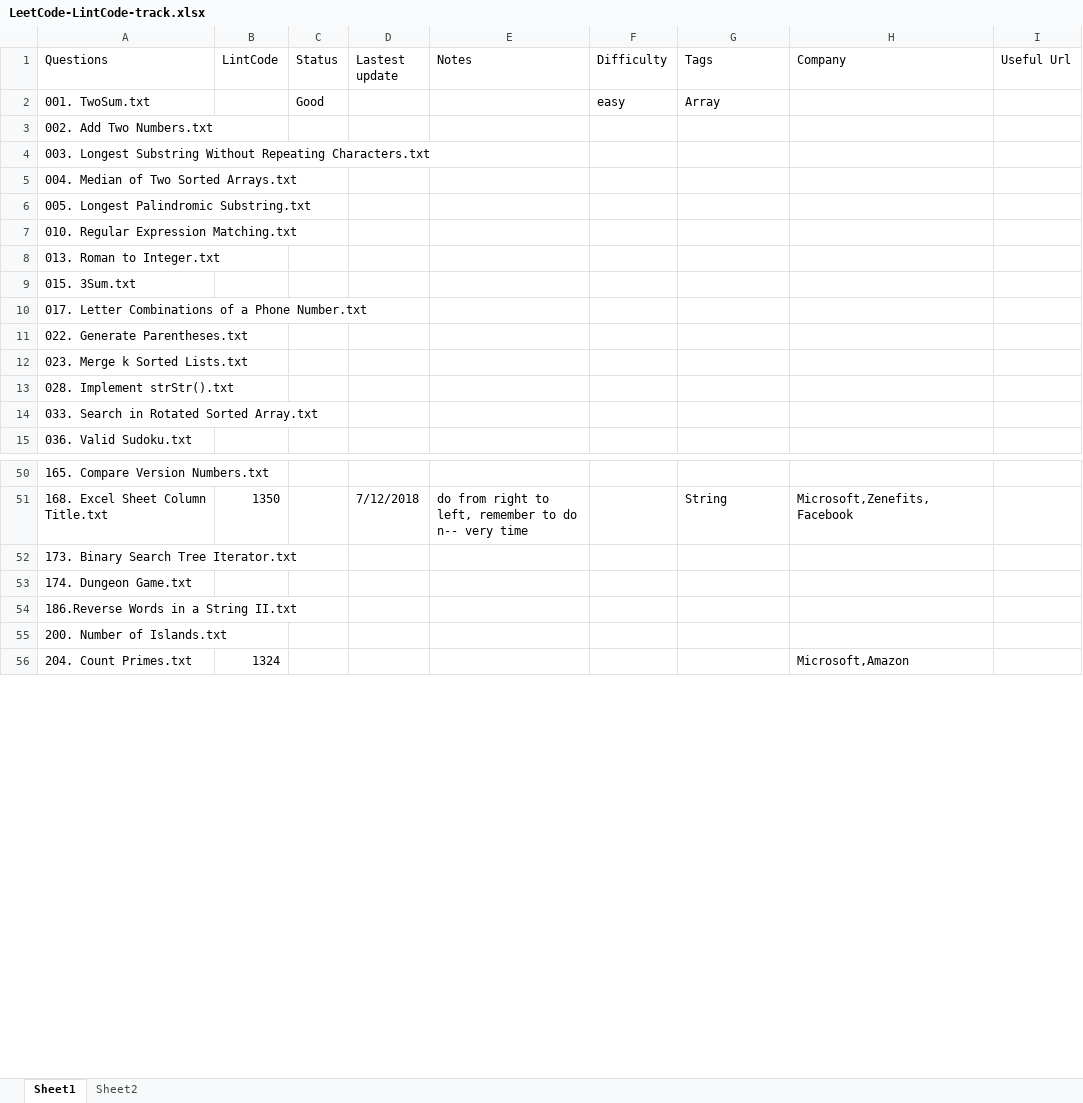
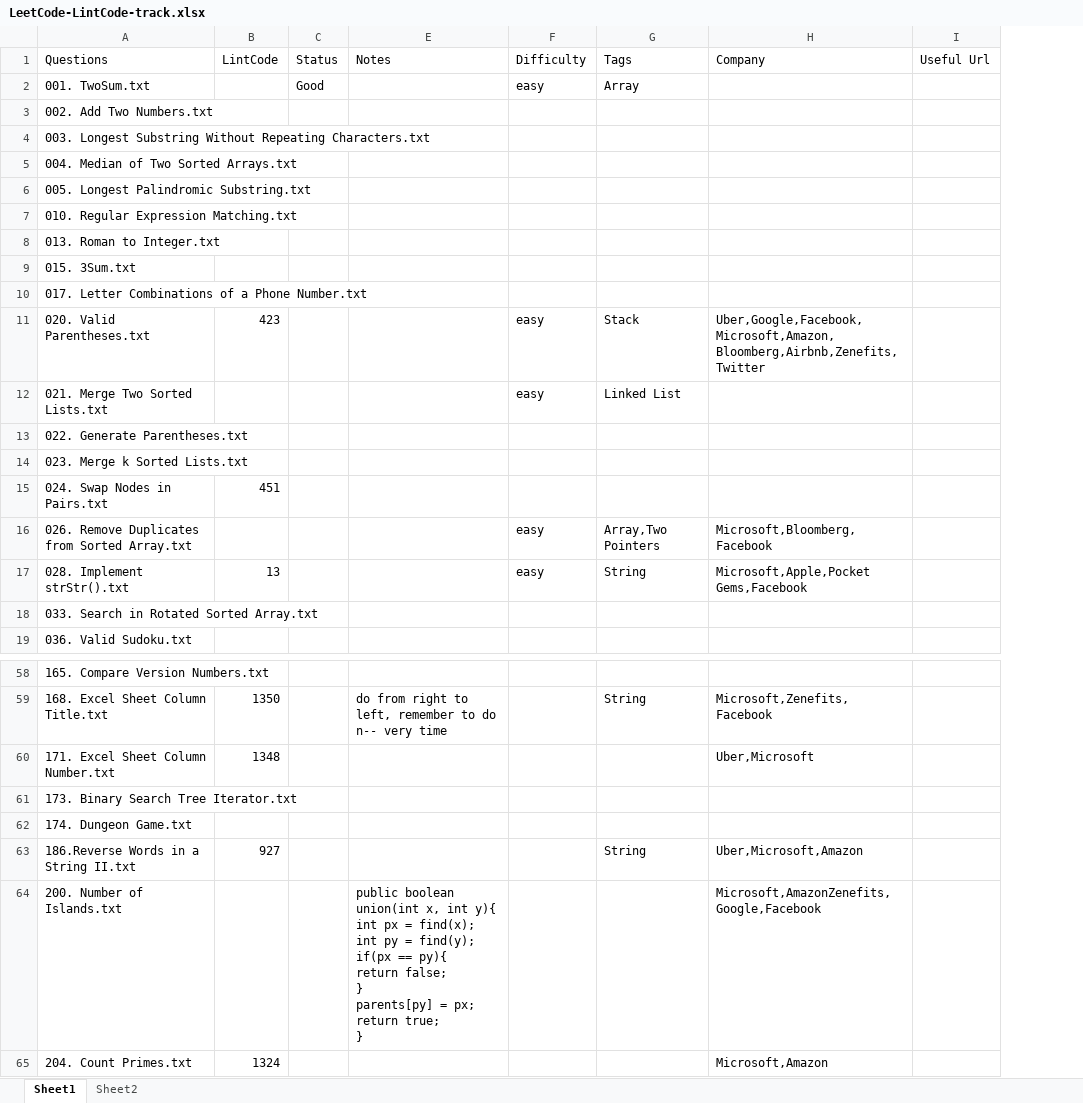
Before and after one commit to pxu/leetcode-pxu, an Excel workbook: LeetCode-LintCode-track.xlsx, sheet Sheet1, drawn as a sheet; only a part is shown, gaps mark what is left out; values as stored, in another font and other column widths than the file's, no cell formats; removed rows and columns are numbered as before the commit, all else as after; ↵ is a line break in a cell; the diff covers the shown part only; the diff names each change by its address in the sheet, - before the commit and + after, or states it on an @@ line.

Commit message:
update status

```diff
--- a/LeetCode-LintCode-track.xlsx (sheet Sheet1)
+++ b/LeetCode-LintCode-track.xlsx (sheet Sheet1)
@@ column D (Lastest update) hidden, row 51: 7/12/2018 @@
+row 11: 020. Valid Parentheses.txt | 423 |  |  | easy | Stack | Uber,Google,Facebook,Microsoft,Amazon,Bloomberg,Airbnb,Zenefits,Twitter
+row 12: 021. Merge Two Sorted Lists.txt |  |  |  | easy | Linked List
+row 15: 024. Swap Nodes in Pairs.txt | 451
+row 16: 026. Remove Duplicates from Sorted Array.txt |  |  |  | easy | Array,Two Pointers | Microsoft,Bloomberg,Facebook
-B17 (LintCode): (empty)
+B17 (LintCode): 13
-F17 (Difficulty): (empty)
+F17 (Difficulty): easy
-G17 (Tags): (empty)
+G17 (Tags): String
-H17 (Company): (empty)
+H17 (Company): Microsoft,Apple,Pocket Gems,Facebook
+row 60: 171. Excel Sheet Column Number.txt | 1348 |  |  |  |  | Uber,Microsoft
-B63 (LintCode): (empty)
+B63 (LintCode): 927
-G63 (Tags): (empty)
+G63 (Tags): String
-H63 (Company): (empty)
+H63 (Company): Uber,Microsoft,Amazon
-E64 (Notes): (empty)
+E64 (Notes): public boolean union(int x, int y){ ↵ int px = find(x); ↵ int py = find(y); ↵ if(px == py){ ↵ return false; ↵ } ↵ parents[py] = px; ↵ return true; ↵ }
-H64 (Company): (empty)
+H64 (Company): Microsoft,AmazonZenefits,Google,Facebook
```
Also changed, not shown: 5 added rows and 6 edited cells elsewhere in this sheet, cell formats, hidden cells.
